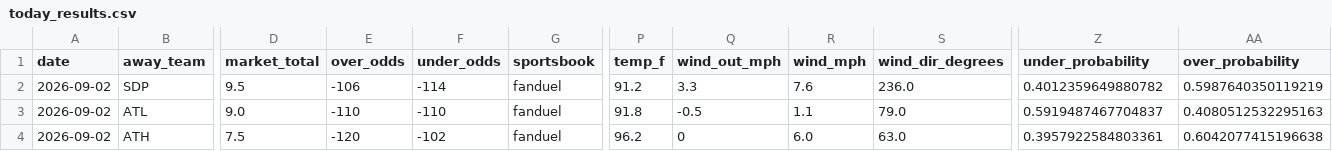
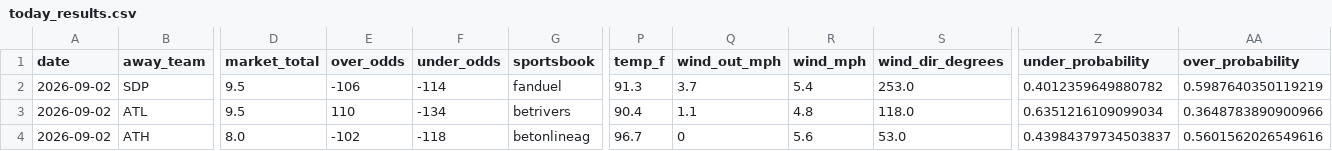
Before and after one commit to Jackstein0/atsrecipts-live-model, a CSV file: atsrecipts-upload-ready/data/processed/today_results.csv, drawn as a sheet; only a part is shown, gaps mark what is left out; the diff covers the shown part only; the diff names each change by its address in the sheet, - before the commit and + after, or states it on an @@ line.

```diff
--- a/atsrecipts-upload-ready/data/processed/today_results.csv
+++ b/atsrecipts-upload-ready/data/processed/today_results.csv
-P2 (temp_f): 91.2
+P2 (temp_f): 91.3
-Q2 (wind_out_mph): 3.3
+Q2 (wind_out_mph): 3.7
-R2 (wind_mph): 7.6
+R2 (wind_mph): 5.4
-S2 (wind_dir_degrees): 236.0
+S2 (wind_dir_degrees): 253.0
-D3 (market_total): 9.0
+D3 (market_total): 9.5
-E3 (over_odds): -110
+E3 (over_odds): 110
-F3 (under_odds): -110
+F3 (under_odds): -134
-G3 (sportsbook): fanduel
+G3 (sportsbook): betrivers
-P3 (temp_f): 91.8
+P3 (temp_f): 90.4
-Q3 (wind_out_mph): -0.5
+Q3 (wind_out_mph): 1.1
-R3 (wind_mph): 1.1
+R3 (wind_mph): 4.8
-S3 (wind_dir_degrees): 79.0
+S3 (wind_dir_degrees): 118.0
-Z3 (under_probability): 0.5919487467704837
+Z3 (under_probability): 0.6351216109099034
-AA3 (over_probability): 0.4080512532295163
+AA3 (over_probability): 0.3648783890900966
-D4 (market_total): 7.5
+D4 (market_total): 8.0
-E4 (over_odds): -120
+E4 (over_odds): -102
-F4 (under_odds): -102
+F4 (under_odds): -118
-G4 (sportsbook): fanduel
+G4 (sportsbook): betonlineag
-P4 (temp_f): 96.2
+P4 (temp_f): 96.7
-R4 (wind_mph): 6.0
+R4 (wind_mph): 5.6
-S4 (wind_dir_degrees): 63.0
+S4 (wind_dir_degrees): 53.0
-Z4 (under_probability): 0.3957922584803361
+Z4 (under_probability): 0.43984379734503837
-AA4 (over_probability): 0.6042077415196638
+AA4 (over_probability): 0.5601562026549616
```
Also changed, not shown: 1 added row and 93 edited cells elsewhere in this file, atsrecipts-upload-ready/data/processed/pick_tracker.csv, atsrecipts-upload-ready/data/processed/today_board.csv, 9 other files.
